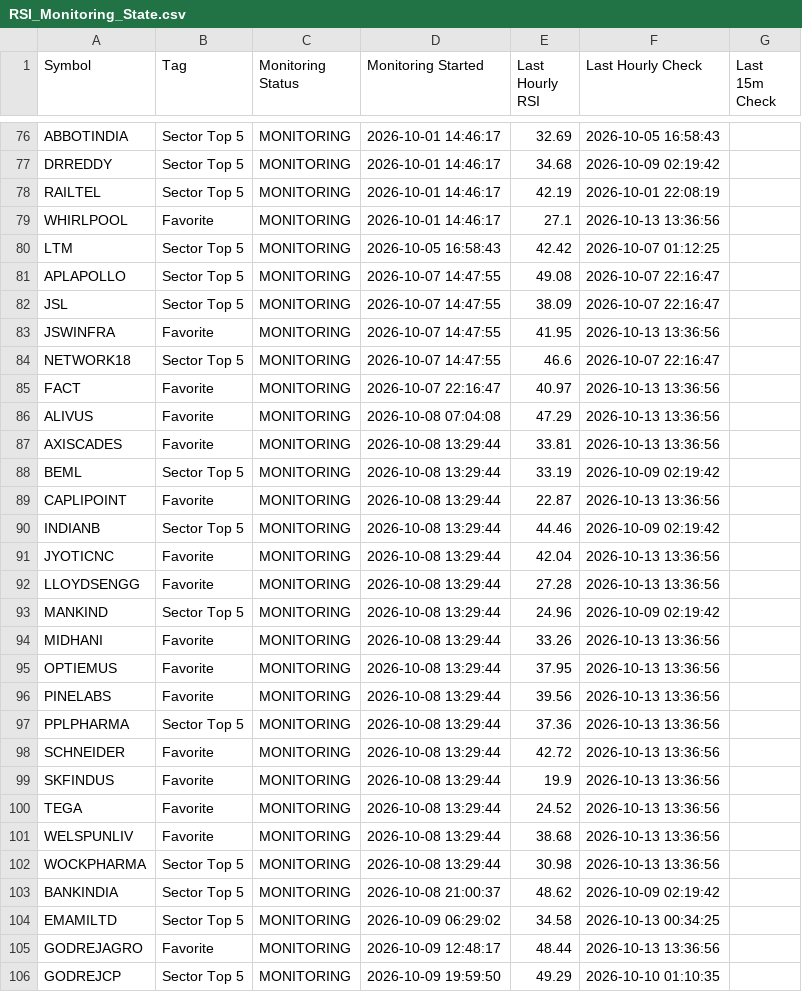
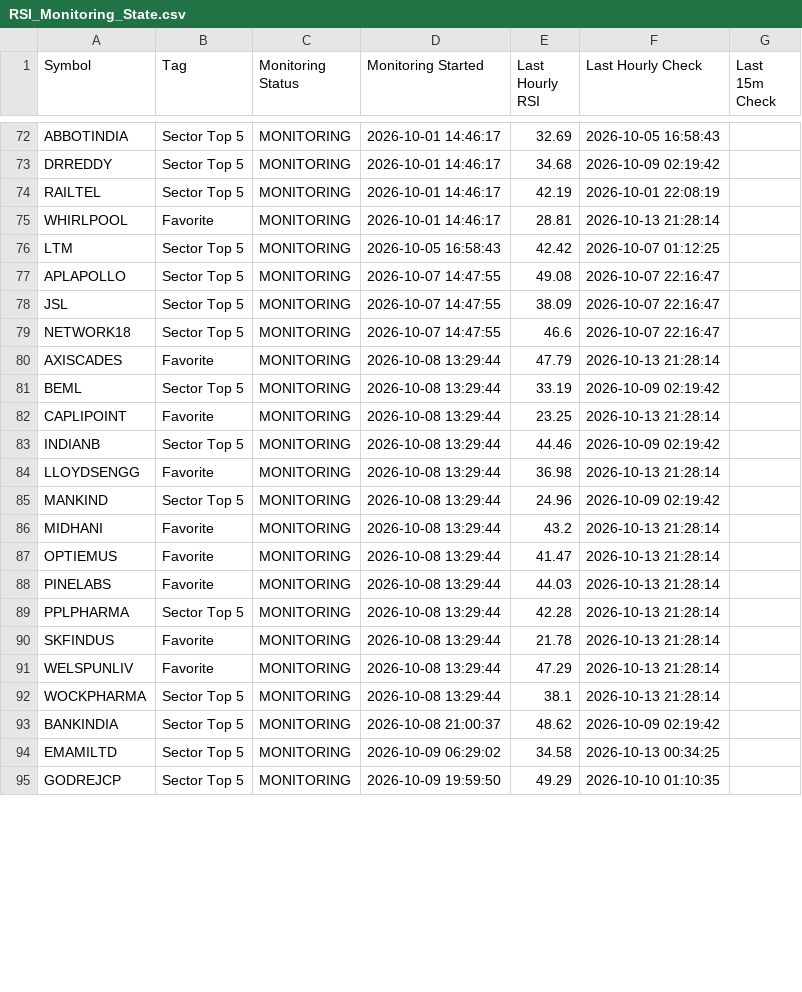
Before and after one commit to surajpjoshi/combined-stockstory, a CSV file: rsi/RSI_Monitoring_State.csv, drawn as a sheet; only a part is shown, gaps mark what is left out; the diff covers the shown part only.

```diff
--- a/rsi/RSI_Monitoring_State.csv
+++ b/rsi/RSI_Monitoring_State.csv
@@ -78,3 +74,3 @@ DRREDDY,Sector Top 5,MONITORING,2026-10-01 14:46:17,34.68,2026-10-09 02:19:42,
 RAILTEL,Sector Top 5,MONITORING,2026-10-01 14:46:17,42.19,2026-10-01 22:08:19,
-WHIRLPOOL,Favorite,MONITORING,2026-10-01 14:46:17,27.1,2026-10-13 13:36:56,
+WHIRLPOOL,Favorite,MONITORING,2026-10-01 14:46:17,28.81,2026-10-13 21:28:14,
 LTM,Sector Top 5,MONITORING,2026-10-05 16:58:43,42.42,2026-10-07 01:12:25,
@@ -82,25 +78,18 @@ APLAPOLLO,Sector Top 5,MONITORING,2026-10-07 14:47:55,49.08,2026-10-07 22:16:47,
 JSL,Sector Top 5,MONITORING,2026-10-07 14:47:55,38.09,2026-10-07 22:16:47,
-JSWINFRA,Favorite,MONITORING,2026-10-07 14:47:55,41.95,2026-10-13 13:36:56,
 NETWORK18,Sector Top 5,MONITORING,2026-10-07 14:47:55,46.6,2026-10-07 22:16:47,
-FACT,Favorite,MONITORING,2026-10-07 22:16:47,40.97,2026-10-13 13:36:56,
-ALIVUS,Favorite,MONITORING,2026-10-08 07:04:08,47.29,2026-10-13 13:36:56,
-AXISCADES,Favorite,MONITORING,2026-10-08 13:29:44,33.81,2026-10-13 13:36:56,
+AXISCADES,Favorite,MONITORING,2026-10-08 13:29:44,47.79,2026-10-13 21:28:14,
 BEML,Sector Top 5,MONITORING,2026-10-08 13:29:44,33.19,2026-10-09 02:19:42,
-CAPLIPOINT,Favorite,MONITORING,2026-10-08 13:29:44,22.87,2026-10-13 13:36:56,
+CAPLIPOINT,Favorite,MONITORING,2026-10-08 13:29:44,23.25,2026-10-13 21:28:14,
 INDIANB,Sector Top 5,MONITORING,2026-10-08 13:29:44,44.46,2026-10-09 02:19:42,
-JYOTICNC,Favorite,MONITORING,2026-10-08 13:29:44,42.04,2026-10-13 13:36:56,
-LLOYDSENGG,Favorite,MONITORING,2026-10-08 13:29:44,27.28,2026-10-13 13:36:56,
+LLOYDSENGG,Favorite,MONITORING,2026-10-08 13:29:44,36.98,2026-10-13 21:28:14,
 MANKIND,Sector Top 5,MONITORING,2026-10-08 13:29:44,24.96,2026-10-09 02:19:42,
-MIDHANI,Favorite,MONITORING,2026-10-08 13:29:44,33.26,2026-10-13 13:36:56,
-OPTIEMUS,Favorite,MONITORING,2026-10-08 13:29:44,37.95,2026-10-13 13:36:56,
-PINELABS,Favorite,MONITORING,2026-10-08 13:29:44,39.56,2026-10-13 13:36:56,
-PPLPHARMA,Sector Top 5,MONITORING,2026-10-08 13:29:44,37.36,2026-10-13 13:36:56,
-SCHNEIDER,Favorite,MONITORING,2026-10-08 13:29:44,42.72,2026-10-13 13:36:56,
-SKFINDUS,Favorite,MONITORING,2026-10-08 13:29:44,19.9,2026-10-13 13:36:56,
-TEGA,Favorite,MONITORING,2026-10-08 13:29:44,24.52,2026-10-13 13:36:56,
-WELSPUNLIV,Favorite,MONITORING,2026-10-08 13:29:44,38.68,2026-10-13 13:36:56,
-WOCKPHARMA,Sector Top 5,MONITORING,2026-10-08 13:29:44,30.98,2026-10-13 13:36:56,
+MIDHANI,Favorite,MONITORING,2026-10-08 13:29:44,43.2,2026-10-13 21:28:14,
+OPTIEMUS,Favorite,MONITORING,2026-10-08 13:29:44,41.47,2026-10-13 21:28:14,
+PINELABS,Favorite,MONITORING,2026-10-08 13:29:44,44.03,2026-10-13 21:28:14,
+PPLPHARMA,Sector Top 5,MONITORING,2026-10-08 13:29:44,42.28,2026-10-13 21:28:14,
+SKFINDUS,Favorite,MONITORING,2026-10-08 13:29:44,21.78,2026-10-13 21:28:14,
+WELSPUNLIV,Favorite,MONITORING,2026-10-08 13:29:44,47.29,2026-10-13 21:28:14,
+WOCKPHARMA,Sector Top 5,MONITORING,2026-10-08 13:29:44,38.1,2026-10-13 21:28:14,
 BANKINDIA,Sector Top 5,MONITORING,2026-10-08 21:00:37,48.62,2026-10-09 02:19:42,
 EMAMILTD,Sector Top 5,MONITORING,2026-10-09 06:29:02,34.58,2026-10-13 00:34:25,
-GODREJAGRO,Favorite,MONITORING,2026-10-09 12:48:17,48.44,2026-10-13 13:36:56,
 GODREJCP,Sector Top 5,MONITORING,2026-10-09 19:59:50,49.29,2026-10-10 01:10:35,
```
Also changed, not shown: 13 removed rows and 27 edited cells elsewhere in this file, rsi/My-Stocks.csv, rsi/latest_results.csv, 3 other files.
